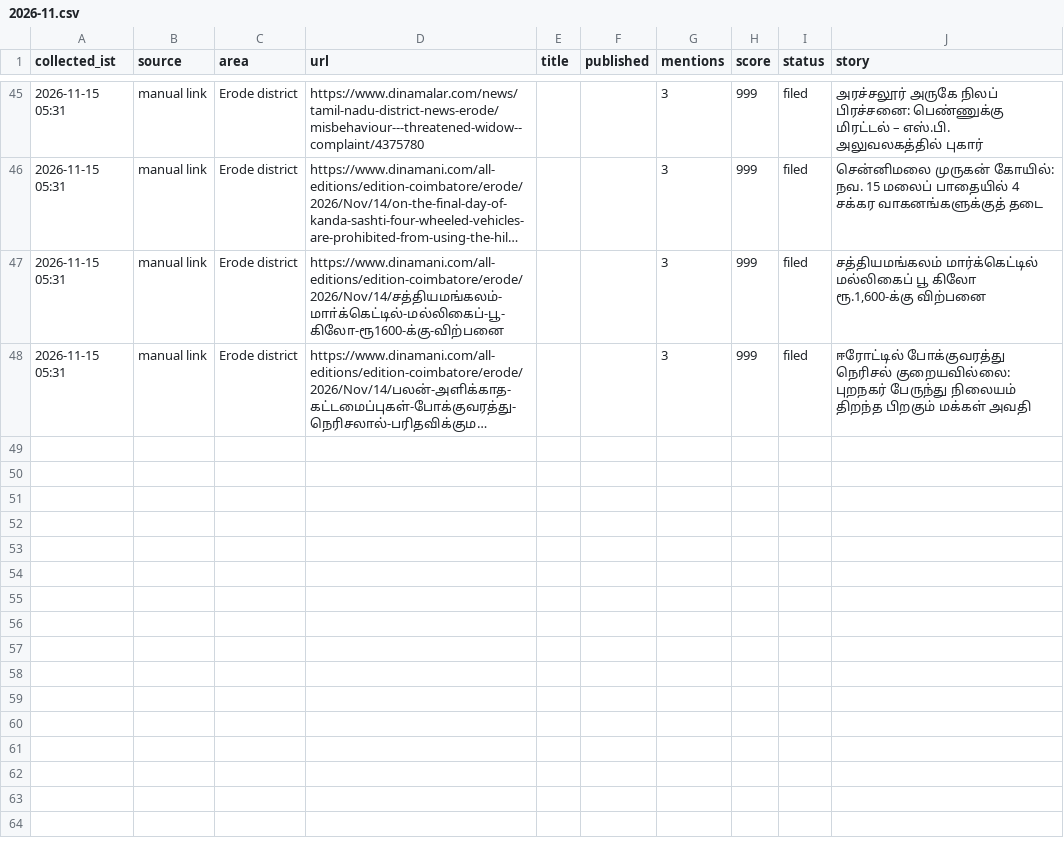
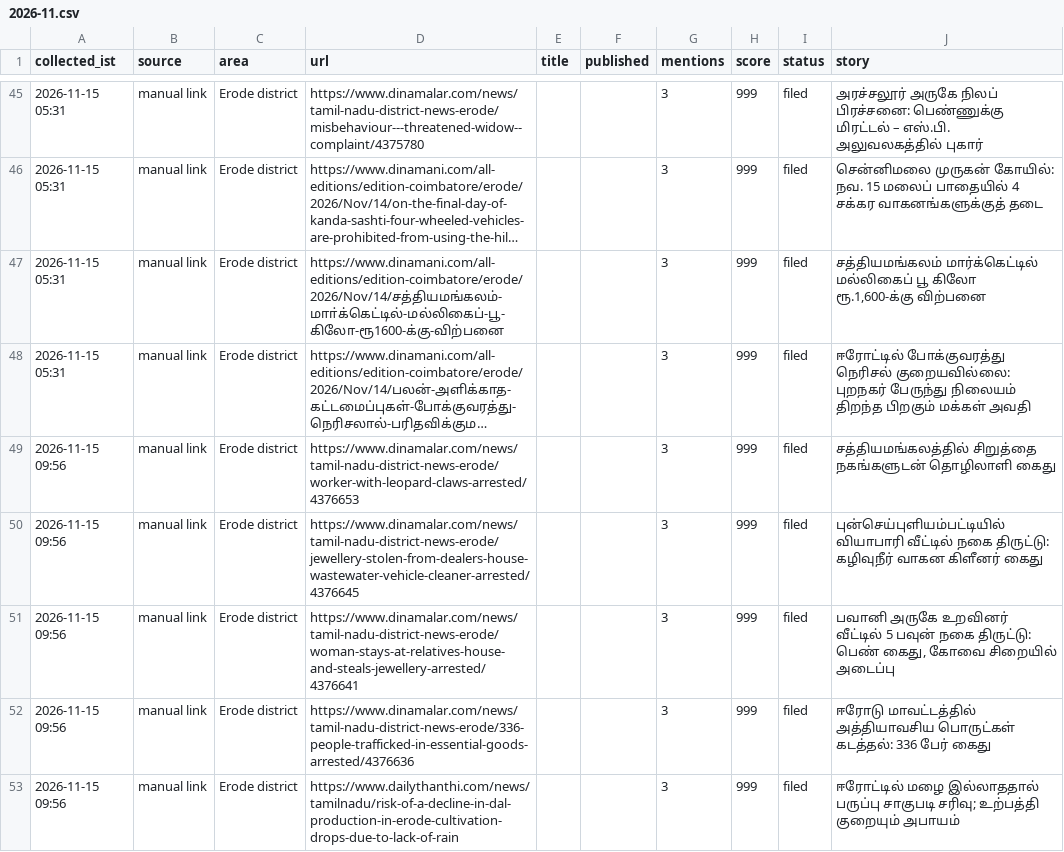
Before and after one commit to news360-tn/erode360-autopost, a CSV file: research_free/archive/2026-11.csv, drawn as a sheet; only a part is shown, gaps mark what is left out; long unchanged cells end in …; the diff names each change by its address in the sheet, - before the commit and + after, or states it on an @@ line.

```diff
--- a/research_free/archive/2026-11.csv
+++ b/research_free/archive/2026-11.csv
+row 49: 2026-11-15 09:56 | manual link | Erode district | https://www.dinamalar.com/news/tamil-nadu-district-news-erode/worker-with-leopard-claws-arrested/4376653 |  |  | 3 | 999 | filed | சத்தியமங்கலத்தில் சிறுத்தை நகங்களுடன் தொழிலாளி கைது
+row 50: 2026-11-15 09:56 | manual link | Erode district | https://www.dinamalar.com/news/tamil-nadu-district-news-erode/jewellery-stolen-from-dealers-house-wastewater-vehicle-cleaner-arrested/4376645 |  |  | 3 | 999 | filed | புன்செய்புளியம்பட்டியில் வியாபாரி வீட்டில் நகை திருட்டு: கழிவுநீர் வாகன கிளீனர் கைது
+row 51: 2026-11-15 09:56 | manual link | Erode district | https://www.dinamalar.com/news/tamil-nadu-district-news-erode/woman-stays-at-relatives-house-and-steals-jewellery-arrested/4376641 |  |  | 3 | 999 | filed | பவானி அருகே உறவினர் வீட்டில் 5 பவுன் நகை திருட்டு: பெண் கைது, கோவை சிறையில் அடைப்பு
+row 52: 2026-11-15 09:56 | manual link | Erode district | https://www.dinamalar.com/news/tamil-nadu-district-news-erode/336-people-trafficked-in-essential-goods-arrested/4376636 |  |  | 3 | 999 | filed | ஈரோடு மாவட்டத்தில் அத்தியாவசிய பொருட்கள் கடத்தல்: 336 பேர் கைது
+row 53: 2026-11-15 09:56 | manual link | Erode district | https://www.dailythanthi.com/news/tamilnadu/risk-of-a-decline-in-dal-production-in-erode-cultivation-drops-due-to-lack-of-rain |  |  | 3 | 999 | filed | ஈரோட்டில் மழை இல்லாததால் பருப்பு சாகுபடி சரிவு; உற்பத்தி குறையும் அபாயம்
```
Also changed, not shown: 6 other files.
